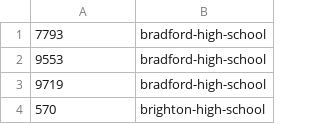
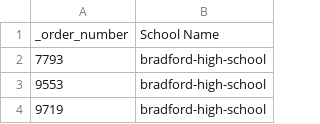
Before and after one commit to hrawson79/datasets, a CSV file: ar_unkown.csv, drawn as a sheet; only a part is shown; the shorter side is filled out with more unchanged rows.

Commit message:
Update ar_unkown.csv

```diff
--- a/ar_unkown.csv
+++ b/ar_unkown.csv
@@ -1 +1,2 @@
+_order_number,School Name
 7793,bradford-high-school
```
